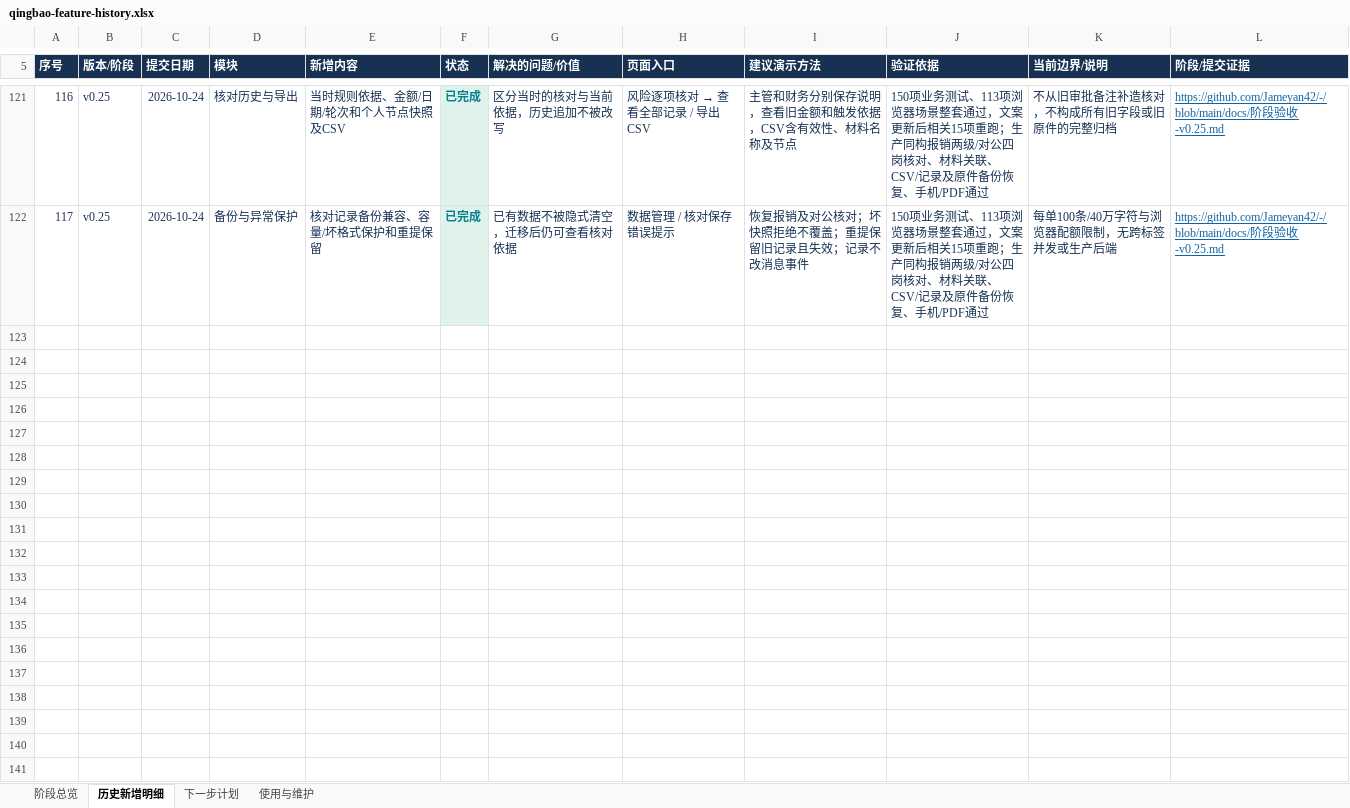
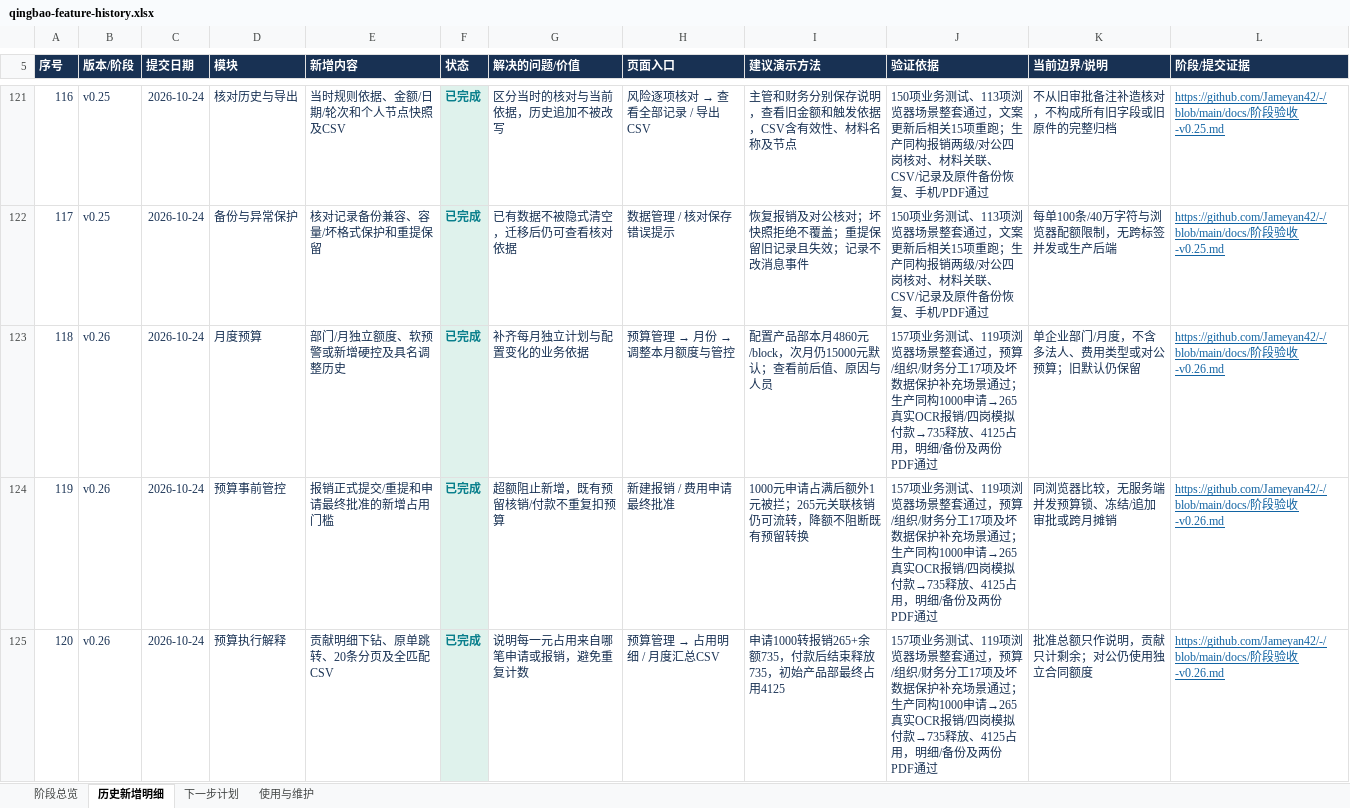
Before and after one commit to Jameyan42/-, an Excel workbook: deliverables/qingbao-feature-history.xlsx, sheet 历史新增明细, drawn as a sheet; only a part is shown, gaps mark what is left out; values as stored, in another font and other column widths than the file's, no borders; table styles not drawn; the diff covers the shown part only; the diff names each change by its address in the sheet, - before the commit and + after, or states it on an @@ line.

```diff
--- a/deliverables/qingbao-feature-history.xlsx (sheet 历史新增明细)
+++ b/deliverables/qingbao-feature-history.xlsx (sheet 历史新增明细)
+row 123: 118 | v0.26 | 2026-10-24 | 月度预算 | 部门/月独立额度、软预警或新增硬控及具名调整历史 | 已完成 | 补齐每月独立计划与配置变化的业务依据 | 预算管理 → 月份 → 调整本月额度与管控 | 配置产品部本月4860元/block，次月仍15000元默认；查看前后值、原因与人员 | 157项业务测试、119项浏览器场景整套通过，预算/组织/财务分工17项及坏数据保护补充场景通过；生产同构1000申请→265真实OCR报销/四岗模拟付款→735释放、4125占用，明细/备份及两份PDF通过 | 单企业部门/月度，不含多法人、费用类型或对公预算；旧默认仍保留 | https://github.com/Jameyan42/-/blob/main/docs/阶段验收-v0.26.md
+row 124: 119 | v0.26 | 2026-10-24 | 预算事前管控 | 报销正式提交/重提和申请最终批准的新增占用门槛 | 已完成 | 超额阻止新增，既有预留核销/付款不重复扣预算 | 新建报销 / 费用申请最终批准 | 1000元申请占满后额外1元被拦；265元关联核销仍可流转，降额不阻断既有预留转换 | 157项业务测试、119项浏览器场景整套通过，预算/组织/财务分工17项及坏数据保护补充场景通过；生产同构1000申请→265真实OCR报销/四岗模拟付款→735释放、4125占用，明细/备份及两份PDF通过 | 同浏览器比较，无服务端并发预算锁、冻结/追加审批或跨月摊销 | https://github.com/Jameyan42/-/blob/main/docs/阶段验收-v0.26.md
+row 125: 120 | v0.26 | 2026-10-24 | 预算执行解释 | 贡献明细下钻、原单跳转、20条分页及全匹配CSV | 已完成 | 说明每一元占用来自哪笔申请或报销，避免重复计数 | 预算管理 → 占用明细 / 月度汇总CSV | 申请1000转报销265+余额735，付款后结束释放735，初始产品部最终占用4125 | 157项业务测试、119项浏览器场景整套通过，预算/组织/财务分工17项及坏数据保护补充场景通过；生产同构1000申请→265真实OCR报销/四岗模拟付款→735释放、4125占用，明细/备份及两份PDF通过 | 批准总额只作说明，贡献只计剩余；对公仍使用独立合同额度 | https://github.com/Jameyan42/-/blob/main/docs/阶段验收-v0.26.md
```
Also changed, not shown: 2 added rows elsewhere in this sheet, sheet 阶段总览, sheet 下一步计划, sheet 使用与维护, 3 other files.
